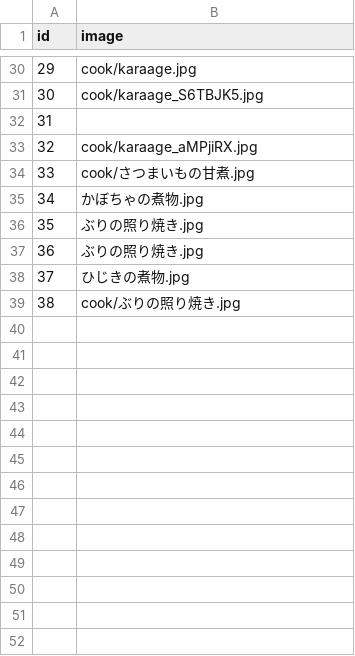
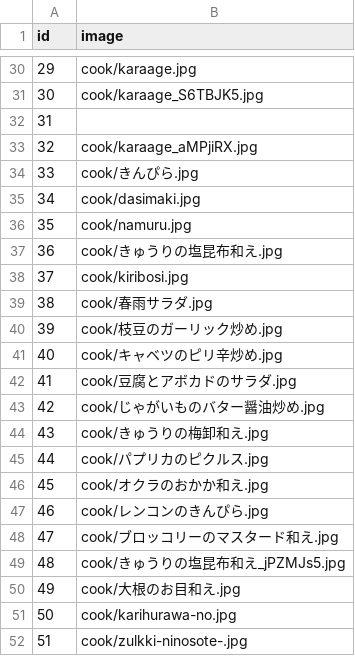
Before and after one commit to ml02100825/CookingNavi, a CSV file: dataimport/data/administrator_cookimagesave.csv, drawn as a sheet; only a part is shown, gaps mark what is left out; the diff covers the shown part only.

```diff
--- a/dataimport/data/administrator_cookimagesave.csv
+++ b/dataimport/data/administrator_cookimagesave.csv
@@ -33,7 +33,20 @@
 "32","cook/karaage_aMPjiRX.jpg"
-"33","cook/さつまいもの甘煮.jpg"
-"34","かぼちゃの煮物.jpg"
-"35","ぶりの照り焼き.jpg"
-"36","ぶりの照り焼き.jpg"
-"37","ひじきの煮物.jpg"
-"38","cook/ぶりの照り焼き.jpg"
+"33","cook/きんぴら.jpg"
+"34","cook/dasimaki.jpg"
+"35","cook/namuru.jpg"
+"36","cook/きゅうりの塩昆布和え.jpg"
+"37","cook/kiribosi.jpg"
+"38","cook/春雨サラダ.jpg"
+"39","cook/枝豆のガーリック炒め.jpg"
+"40","cook/キャベツのピリ辛炒め.jpg"
+"41","cook/豆腐とアボカドのサラダ.jpg"
+"42","cook/じゃがいものバター醤油炒め.jpg"
+"43","cook/きゅうりの梅卸和え.jpg"
+"44","cook/パプリカのピクルス.jpg"
+"45","cook/オクラのおかか和え.jpg"
+"46","cook/レンコンのきんぴら.jpg"
+"47","cook/ブロッコリーのマスタード和え.jpg"
+"48","cook/きゅうりの塩昆布和え_jPZMJs5.jpg"
+"49","cook/大根のお目和え.jpg"
+"50","cook/karihurawa-no.jpg"
+"51","cook/zulkki-ninosote-.jpg"
```
Also changed, not shown: 42 added rows elsewhere in this file, dataimport/data/cookimage.csv, dataimport/data/image.csv, 2 other files.
